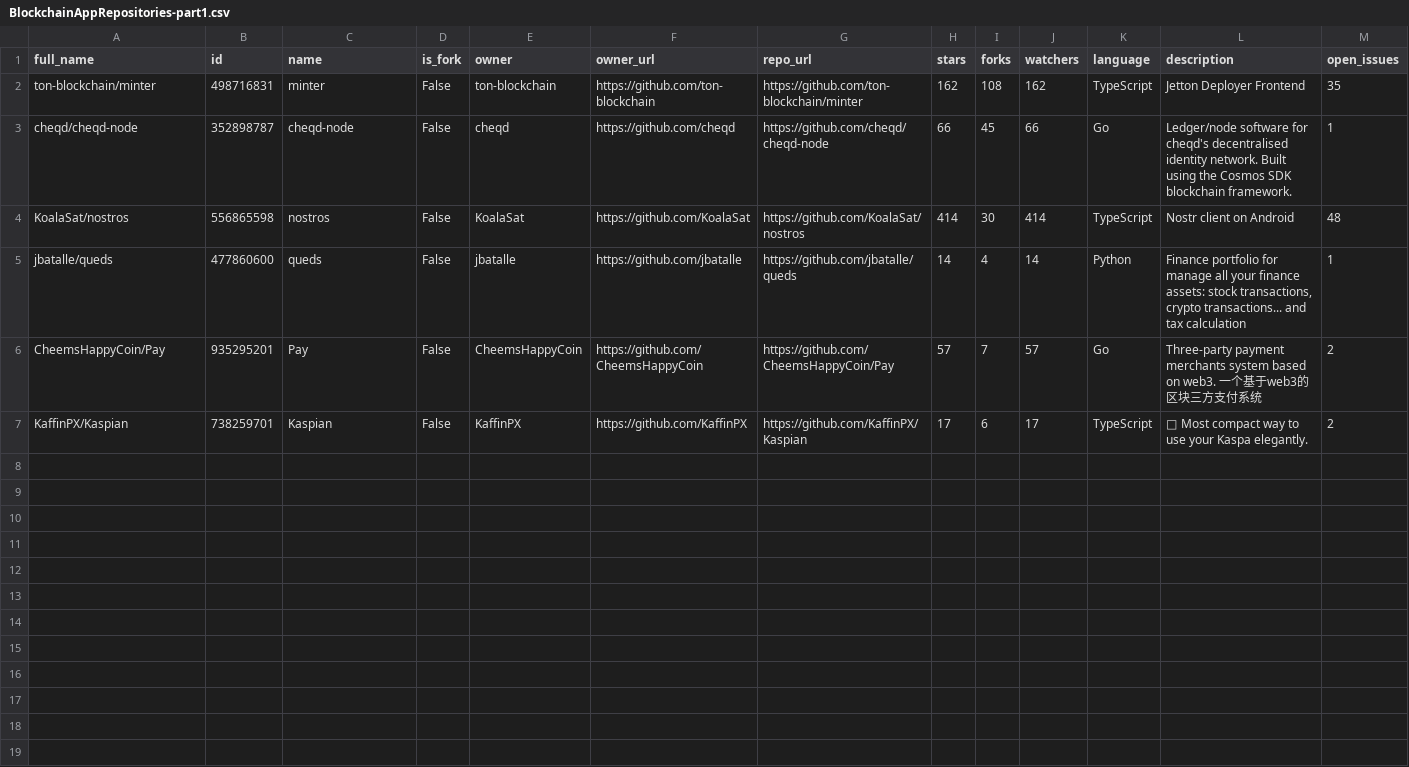
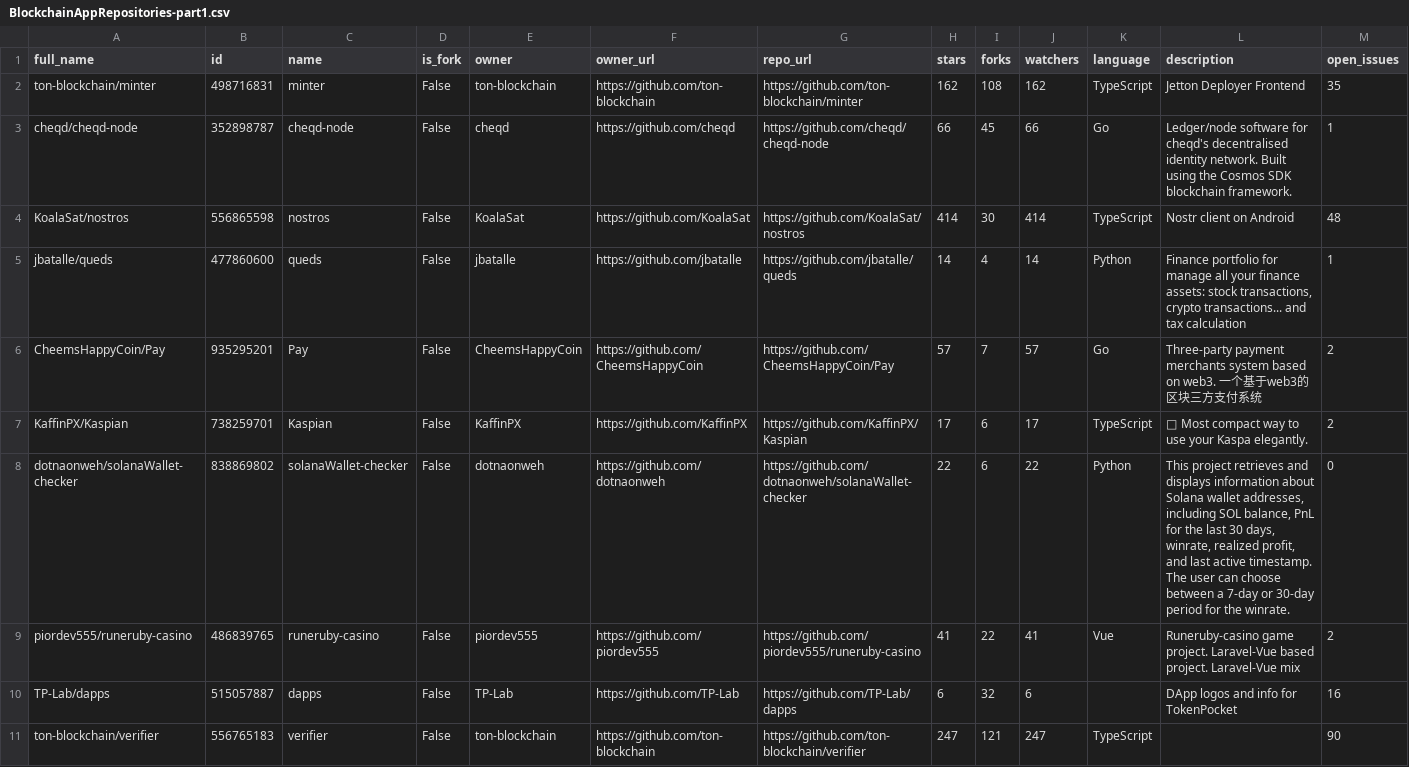
Before and after one commit to SQMLab/StudyOnBlockchainApps, a CSV file: Data/BlockchainAppRepositories-part1.csv, drawn as a sheet; only a part is shown; rows hold the shown columns only; the diff names each change by its address in the sheet, - before the commit and + after, or states it on an @@ line.

Commit message:
Update BlockchainAppRepositories-part1.csv

```diff
--- a/Data/BlockchainAppRepositories-part1.csv
+++ b/Data/BlockchainAppRepositories-part1.csv
+row 8: dotnaonweh/solanaWallet-checker | 838869802 | solanaWallet-checker | False | dotnaonweh | https://github.com/dotnaonweh | https://github.com/dotnaonweh/solanaWallet-checker | 22 | 6 | 22 | Python | This project retrieves and displays information about Solana wallet addresses, including SOL balance, PnL for the last 30 days, winrate, realized profit, and last active timestamp. The user can choose between a 7-day or 30-day period for the winrate. | 0
+row 9: piordev555/runeruby-casino | 486839765 | runeruby-casino | False | piordev555 | https://github.com/piordev555 | https://github.com/piordev555/runeruby-casino | 41 | 22 | 41 | Vue | Runeruby-casino game project. Laravel-Vue based project. Laravel-Vue mix | 2
+row 10: TP-Lab/dapps | 515057887 | dapps | False | TP-Lab | https://github.com/TP-Lab | https://github.com/TP-Lab/dapps | 6 | 32 | 6 |  | DApp logos and info for TokenPocket | 16
+row 11: ton-blockchain/verifier | 556765183 | verifier | False | ton-blockchain | https://github.com/ton-blockchain | https://github.com/ton-blockchain/verifier | 247 | 121 | 247 | TypeScript |  | 90
```
